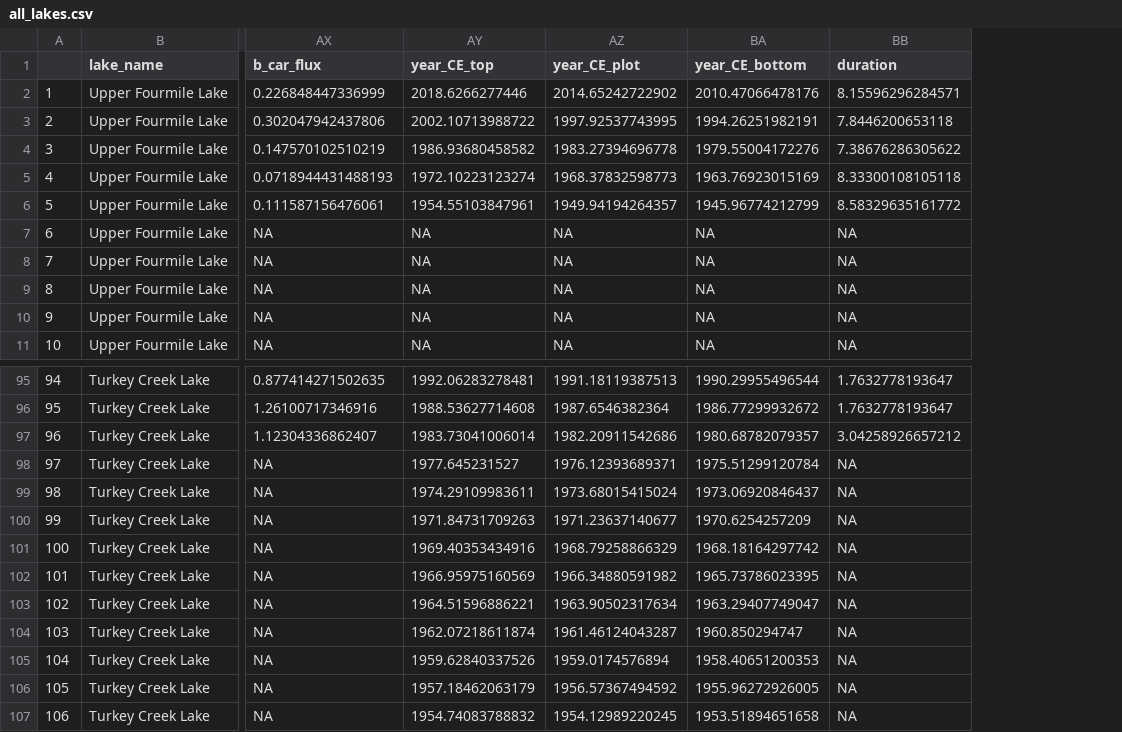
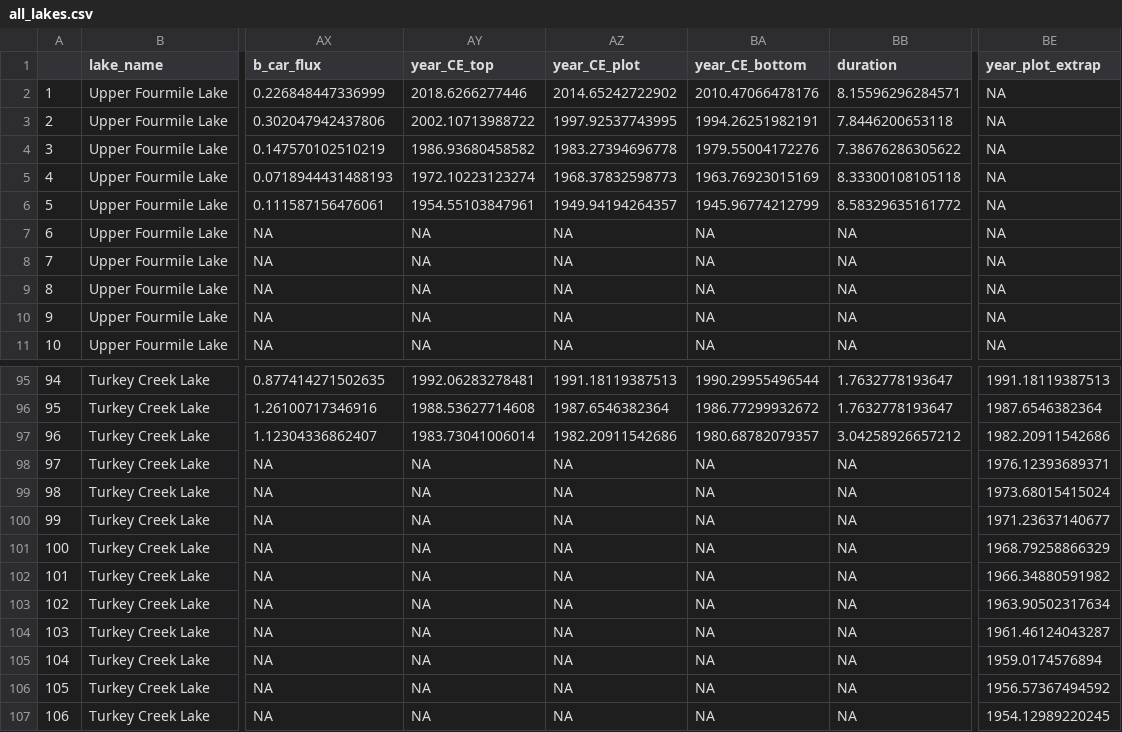
Before and after one commit to juliaipop/SanJuansPaleo, a CSV file: output/all_lakes.csv, drawn as a sheet; only a part is shown, gaps mark what is left out; the diff covers the shown part only; the diff names each change by its address in the sheet, - before the commit and + after, or states it on an @@ line.

```diff
--- a/output/all_lakes.csv
+++ b/output/all_lakes.csv
+column BE (year_plot_extrap), rows 2-11: all NA; rows 95-107: 1991.18119387513 | 1987.6546382364 | 1982.20911542686 | 1976.12393689371 | 1973.68015415024 | 1971.23637140677 | 1968.79258866329 | 1966.34880591982 | 1963.90502317634 | 1961.46124043287 | 1959.0174576894 | 1956.57367494592 | 1954.12989220245
-AY98 (year_CE_top): 1977.645231527
+AY98 (year_CE_top): NA
-AZ98 (year_CE_plot): 1976.12393689371
+AZ98 (year_CE_plot): NA
-BA98 (year_CE_bottom): 1975.51299120784
+BA98 (year_CE_bottom): NA
-AY99 (year_CE_top): 1974.29109983611
+AY99 (year_CE_top): NA
-AZ99 (year_CE_plot): 1973.68015415024
+AZ99 (year_CE_plot): NA
-BA99 (year_CE_bottom): 1973.06920846437
+BA99 (year_CE_bottom): NA
-AY100 (year_CE_top): 1971.84731709263
+AY100 (year_CE_top): NA
-AZ100 (year_CE_plot): 1971.23637140677
+AZ100 (year_CE_plot): NA
-BA100 (year_CE_bottom): 1970.6254257209
+BA100 (year_CE_bottom): NA
-AY101 (year_CE_top): 1969.40353434916
+AY101 (year_CE_top): NA
-AZ101 (year_CE_plot): 1968.79258866329
+AZ101 (year_CE_plot): NA
-BA101 (year_CE_bottom): 1968.18164297742
+BA101 (year_CE_bottom): NA
-AY102 (year_CE_top): 1966.95975160569
+AY102 (year_CE_top): NA
-AZ102 (year_CE_plot): 1966.34880591982
+AZ102 (year_CE_plot): NA
-BA102 (year_CE_bottom): 1965.73786023395
+BA102 (year_CE_bottom): NA
-AY103 (year_CE_top): 1964.51596886221
+AY103 (year_CE_top): NA
-AZ103 (year_CE_plot): 1963.90502317634
+AZ103 (year_CE_plot): NA
-BA103 (year_CE_bottom): 1963.29407749047
+BA103 (year_CE_bottom): NA
-AY104 (year_CE_top): 1962.07218611874
+AY104 (year_CE_top): NA
-AZ104 (year_CE_plot): 1961.46124043287
+AZ104 (year_CE_plot): NA
-BA104 (year_CE_bottom): 1960.850294747
+BA104 (year_CE_bottom): NA
-AY105 (year_CE_top): 1959.62840337526
+AY105 (year_CE_top): NA
-AZ105 (year_CE_plot): 1959.0174576894
+AZ105 (year_CE_plot): NA
-BA105 (year_CE_bottom): 1958.40651200353
+BA105 (year_CE_bottom): NA
-AY106 (year_CE_top): 1957.18462063179
+AY106 (year_CE_top): NA
-AZ106 (year_CE_plot): 1956.57367494592
+AZ106 (year_CE_plot): NA
-BA106 (year_CE_bottom): 1955.96272926005
+BA106 (year_CE_bottom): NA
-AY107 (year_CE_top): 1954.74083788832
+AY107 (year_CE_top): NA
-AZ107 (year_CE_plot): 1954.12989220245
+AZ107 (year_CE_plot): NA
-BA107 (year_CE_bottom): 1953.51894651658
+BA107 (year_CE_bottom): NA
```
Also changed, not shown: 63 edited cells elsewhere in this file, output/TRK_short.csv, output/TRK_wide.csv, 12 other files.
